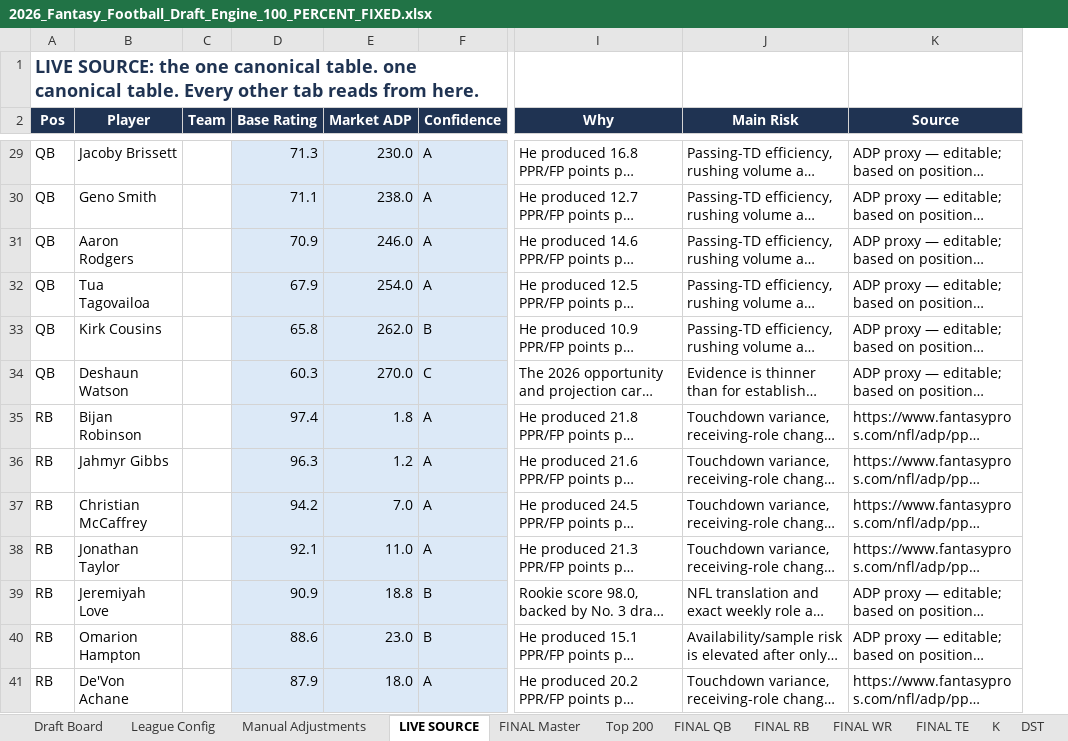
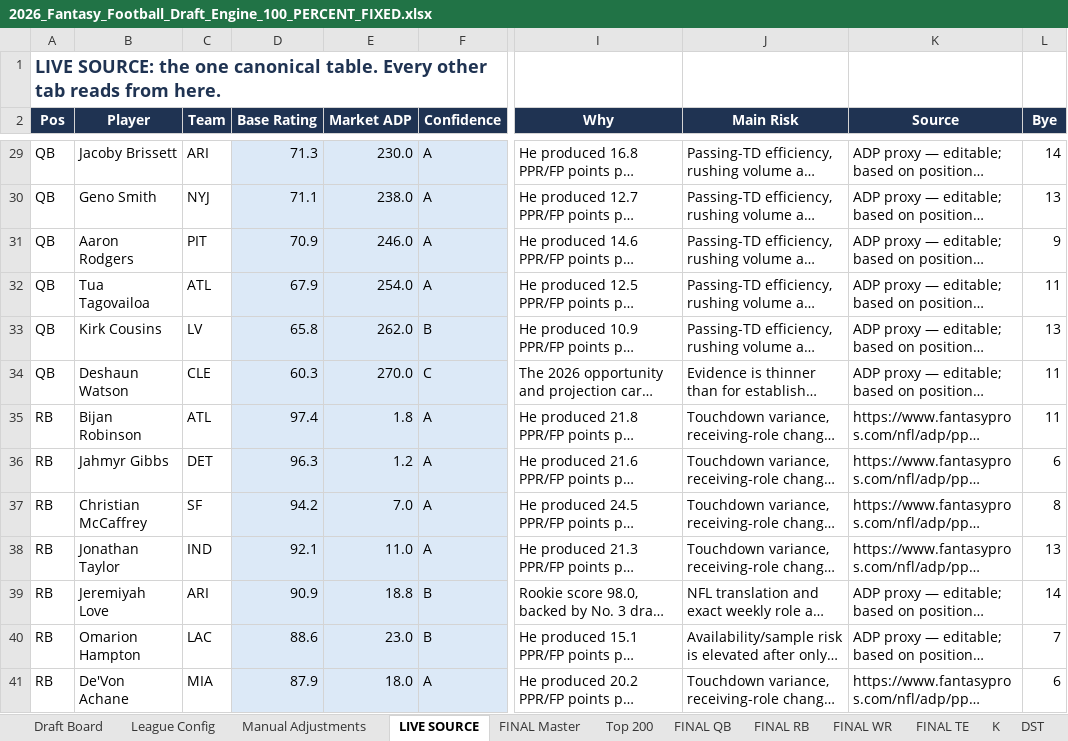
Before and after one commit to 7LayerLabs/fantasyfootball26, an Excel workbook: 2026_Fantasy_Football_Draft_Engine_100_PERCENT_FIXED.xlsx, sheet LIVE SOURCE, drawn as a sheet; only a part is shown, gaps mark what is left out; long unchanged cells end in …; values as stored, in another font and other column widths than the file's, no borders; the diff covers the shown part only; the diff names each change by its address in the sheet, - before the commit and + after, or states it on an @@ line.

```diff
--- a/2026_Fantasy_Football_Draft_Engine_100_PERCENT_FIXED.xlsx (sheet LIVE SOURCE)
+++ b/2026_Fantasy_Football_Draft_Engine_100_PERCENT_FIXED.xlsx (sheet LIVE SOURCE)
+column L (Bye), rows 29-41: 14 | 13 | 9 | 11 | 13 | 11 | 11 | 6 | 8 | 13 | 14 | 7 | 6
-A1 (Pos): …canonical table. one canonical table. Every other…
+A1 (Pos): …canonical table. Every other…
-C29 (Team): (empty)
+C29 (Team): ARI
-C30 (Team): (empty)
+C30 (Team): NYJ
-C31 (Team): (empty)
+C31 (Team): PIT
-C32 (Team): (empty)
+C32 (Team): ATL
-C33 (Team): (empty)
+C33 (Team): LV
-C34 (Team): (empty)
+C34 (Team): CLE
-C35 (Team): (empty)
+C35 (Team): ATL
-C36 (Team): (empty)
+C36 (Team): DET
-C37 (Team): (empty)
+C37 (Team): SF
-C38 (Team): (empty)
+C38 (Team): IND
-C39 (Team): (empty)
+C39 (Team): ARI
-C40 (Team): (empty)
+C40 (Team): LAC
-C41 (Team): (empty)
+C41 (Team): MIA
```
Also changed, not shown: 169 edited cells elsewhere in this sheet, sheet Draft Board, sheet K, sheet DST, 7 other files.
